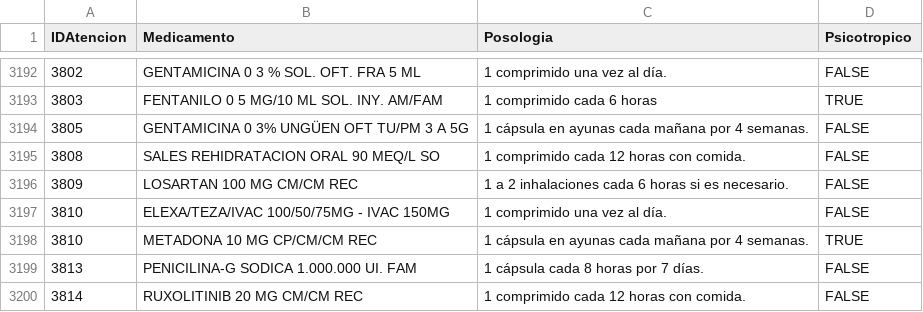
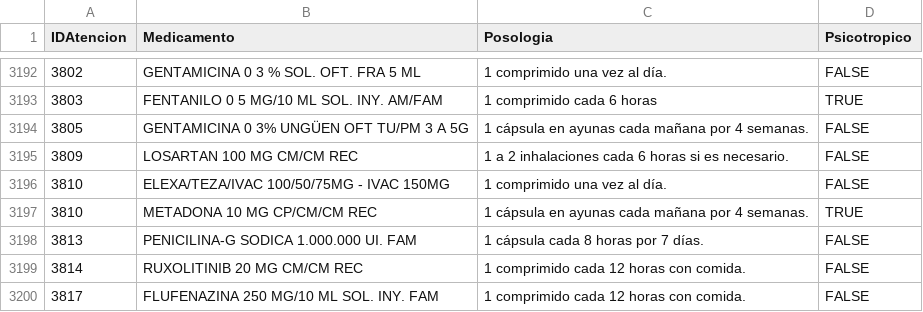
Before and after one commit to srdize3322/Proyecto-Bases-Datos, a CSV file: E3/Depurado/Medicamento_OK.csv, drawn as a sheet; only a part is shown, gaps mark what is left out; the shorter side is filled out with more unchanged rows; the diff names each change by its address in the sheet, - before the commit and + after, or states it on an @@ line.

```diff
--- a/E3/Depurado/Medicamento_OK.csv
+++ b/E3/Depurado/Medicamento_OK.csv
-row 3195: 3808 | SALES REHIDRATACION ORAL 90 MEQ/L SO | 1 comprimido cada 12 horas con comida. | FALSE
```
Also changed, not shown: E3/Depurado/Atencion_OK.csv, E3/Depurado/Orden_OK.csv, 26 other files.
